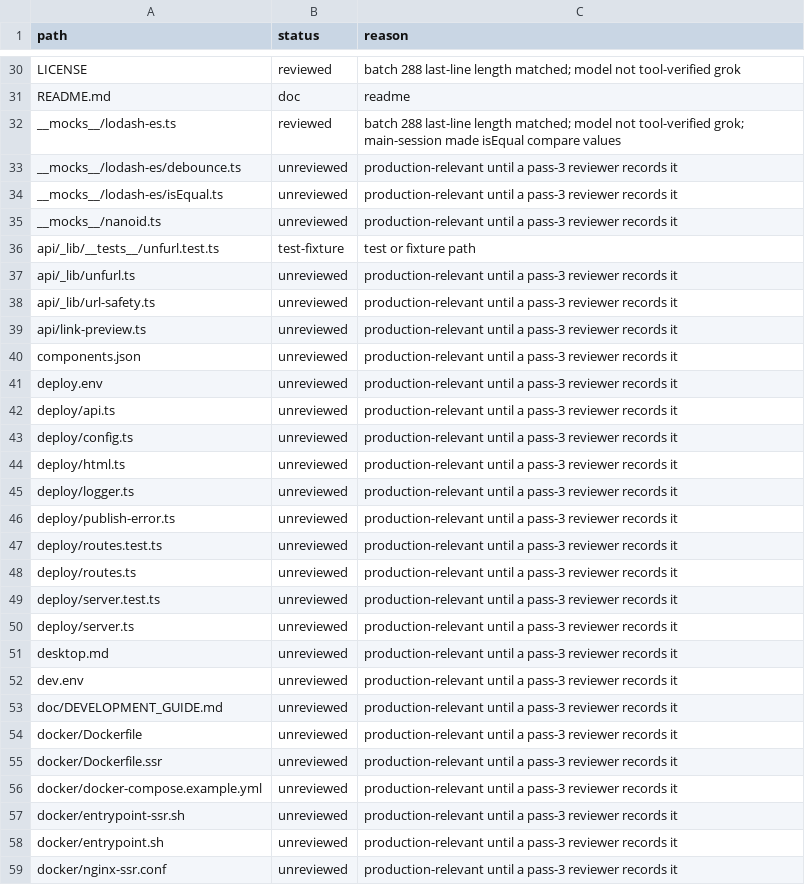
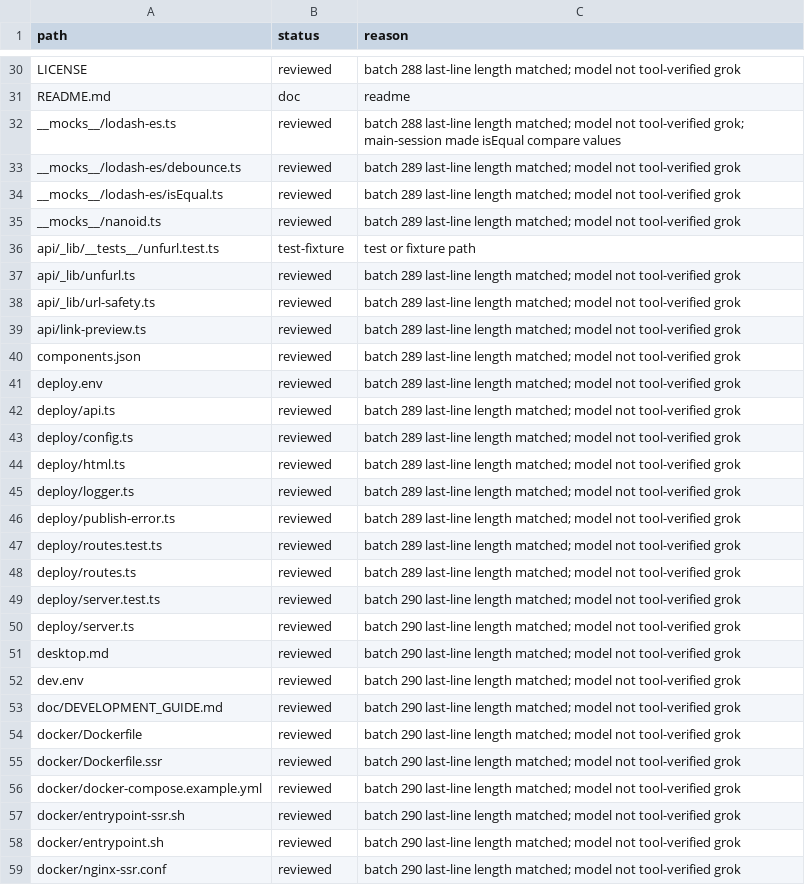
Before and after one commit to African-Research-Society/AppFlowy-Web, a TSV file: AUDIT_LEDGER.tsv, drawn as a sheet; only a part is shown, gaps mark what is left out; the diff covers the shown part only.

```diff
--- a/AUDIT_LEDGER.tsv
+++ b/AUDIT_LEDGER.tsv
@@ -32,28 +32,28 @@ README.md	doc	readme
 __mocks__/lodash-es.ts	reviewed	batch 288 last-line length matched; model not tool-verified grok; main-session made isEqual compare values
-__mocks__/lodash-es/debounce.ts	unreviewed	production-relevant until a pass-3 reviewer records it
-__mocks__/lodash-es/isEqual.ts	unreviewed	production-relevant until a pass-3 reviewer records it
-__mocks__/nanoid.ts	unreviewed	production-relevant until a pass-3 reviewer records it
+__mocks__/lodash-es/debounce.ts	reviewed	batch 289 last-line length matched; model not tool-verified grok
+__mocks__/lodash-es/isEqual.ts	reviewed	batch 289 last-line length matched; model not tool-verified grok
+__mocks__/nanoid.ts	reviewed	batch 289 last-line length matched; model not tool-verified grok
 api/_lib/__tests__/unfurl.test.ts	test-fixture	test or fixture path
-api/_lib/unfurl.ts	unreviewed	production-relevant until a pass-3 reviewer records it
-api/_lib/url-safety.ts	unreviewed	production-relevant until a pass-3 reviewer records it
-api/link-preview.ts	unreviewed	production-relevant until a pass-3 reviewer records it
-components.json	unreviewed	production-relevant until a pass-3 reviewer records it
-deploy.env	unreviewed	production-relevant until a pass-3 reviewer records it
-deploy/api.ts	unreviewed	production-relevant until a pass-3 reviewer records it
-deploy/config.ts	unreviewed	production-relevant until a pass-3 reviewer records it
-deploy/html.ts	unreviewed	production-relevant until a pass-3 reviewer records it
-deploy/logger.ts	unreviewed	production-relevant until a pass-3 reviewer records it
-deploy/publish-error.ts	unreviewed	production-relevant until a pass-3 reviewer records it
-deploy/routes.test.ts	unreviewed	production-relevant until a pass-3 reviewer records it
-deploy/routes.ts	unreviewed	production-relevant until a pass-3 reviewer records it
-deploy/server.test.ts	unreviewed	production-relevant until a pass-3 reviewer records it
-deploy/server.ts	unreviewed	production-relevant until a pass-3 reviewer records it
-desktop.md	unreviewed	production-relevant until a pass-3 reviewer records it
-dev.env	unreviewed	production-relevant until a pass-3 reviewer records it
-doc/DEVELOPMENT_GUIDE.md	unreviewed	production-relevant until a pass-3 reviewer records it
-docker/Dockerfile	unreviewed	production-relevant until a pass-3 reviewer records it
-docker/Dockerfile.ssr	unreviewed	production-relevant until a pass-3 reviewer records it
-docker/docker-compose.example.yml	unreviewed	production-relevant until a pass-3 reviewer records it
-docker/entrypoint-ssr.sh	unreviewed	production-relevant until a pass-3 reviewer records it
-docker/entrypoint.sh	unreviewed	production-relevant until a pass-3 reviewer records it
-docker/nginx-ssr.conf	unreviewed	production-relevant until a pass-3 reviewer records it
+api/_lib/unfurl.ts	reviewed	batch 289 last-line length matched; model not tool-verified grok
+api/_lib/url-safety.ts	reviewed	batch 289 last-line length matched; model not tool-verified grok
+api/link-preview.ts	reviewed	batch 289 last-line length matched; model not tool-verified grok
+components.json	reviewed	batch 289 last-line length matched; model not tool-verified grok
+deploy.env	reviewed	batch 289 last-line length matched; model not tool-verified grok
+deploy/api.ts	reviewed	batch 289 last-line length matched; model not tool-verified grok
+deploy/config.ts	reviewed	batch 289 last-line length matched; model not tool-verified grok
+deploy/html.ts	reviewed	batch 289 last-line length matched; model not tool-verified grok
+deploy/logger.ts	reviewed	batch 289 last-line length matched; model not tool-verified grok
+deploy/publish-error.ts	reviewed	batch 289 last-line length matched; model not tool-verified grok
+deploy/routes.test.ts	reviewed	batch 289 last-line length matched; model not tool-verified grok
+deploy/routes.ts	reviewed	batch 289 last-line length matched; model not tool-verified grok
+deploy/server.test.ts	reviewed	batch 290 last-line length matched; model not tool-verified grok
+deploy/server.ts	reviewed	batch 290 last-line length matched; model not tool-verified grok
+desktop.md	reviewed	batch 290 last-line length matched; model not tool-verified grok
+dev.env	reviewed	batch 290 last-line length matched; model not tool-verified grok
+doc/DEVELOPMENT_GUIDE.md	reviewed	batch 290 last-line length matched; model not tool-verified grok
+docker/Dockerfile	reviewed	batch 290 last-line length matched; model not tool-verified grok
+docker/Dockerfile.ssr	reviewed	batch 290 last-line length matched; model not tool-verified grok
+docker/docker-compose.example.yml	reviewed	batch 290 last-line length matched; model not tool-verified grok
+docker/entrypoint-ssr.sh	reviewed	batch 290 last-line length matched; model not tool-verified grok
+docker/entrypoint.sh	reviewed	batch 290 last-line length matched; model not tool-verified grok
+docker/nginx-ssr.conf	reviewed	batch 290 last-line length matched; model not tool-verified grok
```
Also changed, not shown: 38 edited cells elsewhere in this file.
